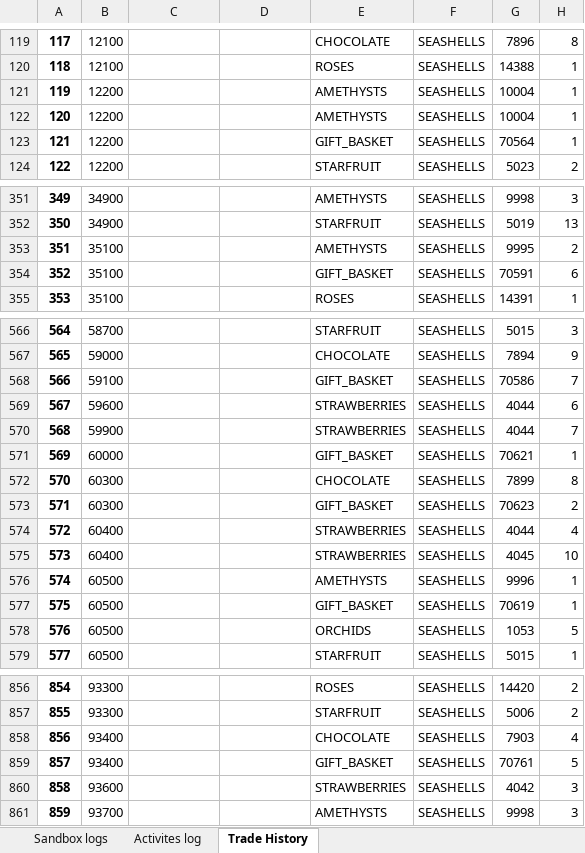
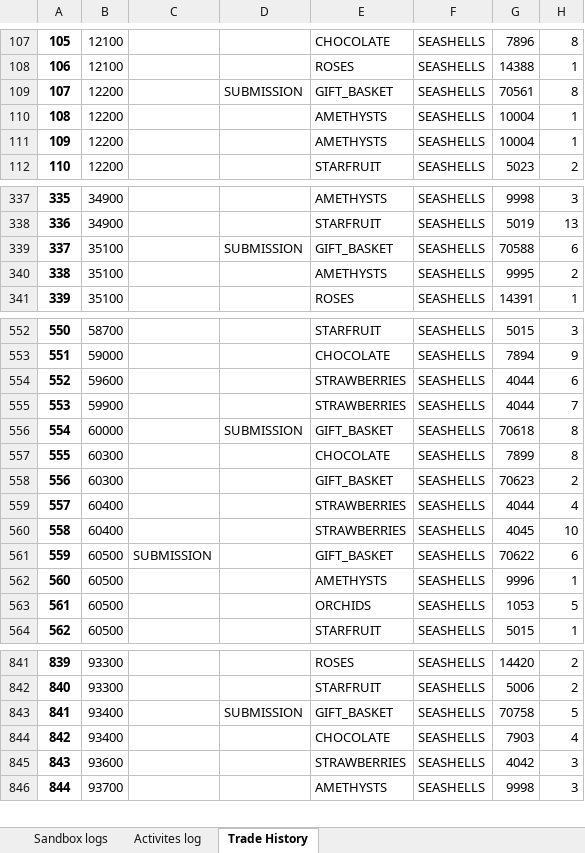
Before and after one commit to JustinMyers/prosperity_2, an Excel workbook: steven/round_3/prosperity_log.xlsx, sheet Trade History, drawn as a sheet; only a part is shown, gaps mark what is left out; values as stored, in another font and other column widths than the file's, no borders; removed rows and columns are numbered as before the commit, all else as after; the diff covers the shown part only; the diff names each change by its address in the sheet, - before the commit and + after, or states it on an @@ line.

```diff
--- a/steven/round_3/prosperity_log.xlsx (sheet Trade History)
+++ b/steven/round_3/prosperity_log.xlsx (sheet Trade History)
@@ column A renumbered from row 4 down @@
+row 109: 107 | 12200 |  | SUBMISSION | GIFT_BASKET | SEASHELLS | 70561 | 8
-row 123: 121 | 12200 |  |  | GIFT_BASKET | SEASHELLS | 70564 | 1
+row 339: 337 | 35100 |  | SUBMISSION | GIFT_BASKET | SEASHELLS | 70588 | 6
-row 354: 352 | 35100 |  |  | GIFT_BASKET | SEASHELLS | 70591 | 6
-row 568: 566 | 59100 |  |  | GIFT_BASKET | SEASHELLS | 70586 | 7
-D556: (empty)
+D556: SUBMISSION
-G556: 70621
+G556: 70618
-H556: 1
+H556: 8
+row 561: 559 | 60500 | SUBMISSION |  | GIFT_BASKET | SEASHELLS | 70622 | 6
-row 577: 575 | 60500 |  |  | GIFT_BASKET | SEASHELLS | 70619 | 1
+row 843: 841 | 93400 |  | SUBMISSION | GIFT_BASKET | SEASHELLS | 70758 | 5
-row 859: 857 | 93400 |  |  | GIFT_BASKET | SEASHELLS | 70761 | 5
```
Also changed, not shown: 14 removed rows and 25 edited cells elsewhere in this sheet, sheet Activites log, sheet Sandbox logs, 3 other files.
